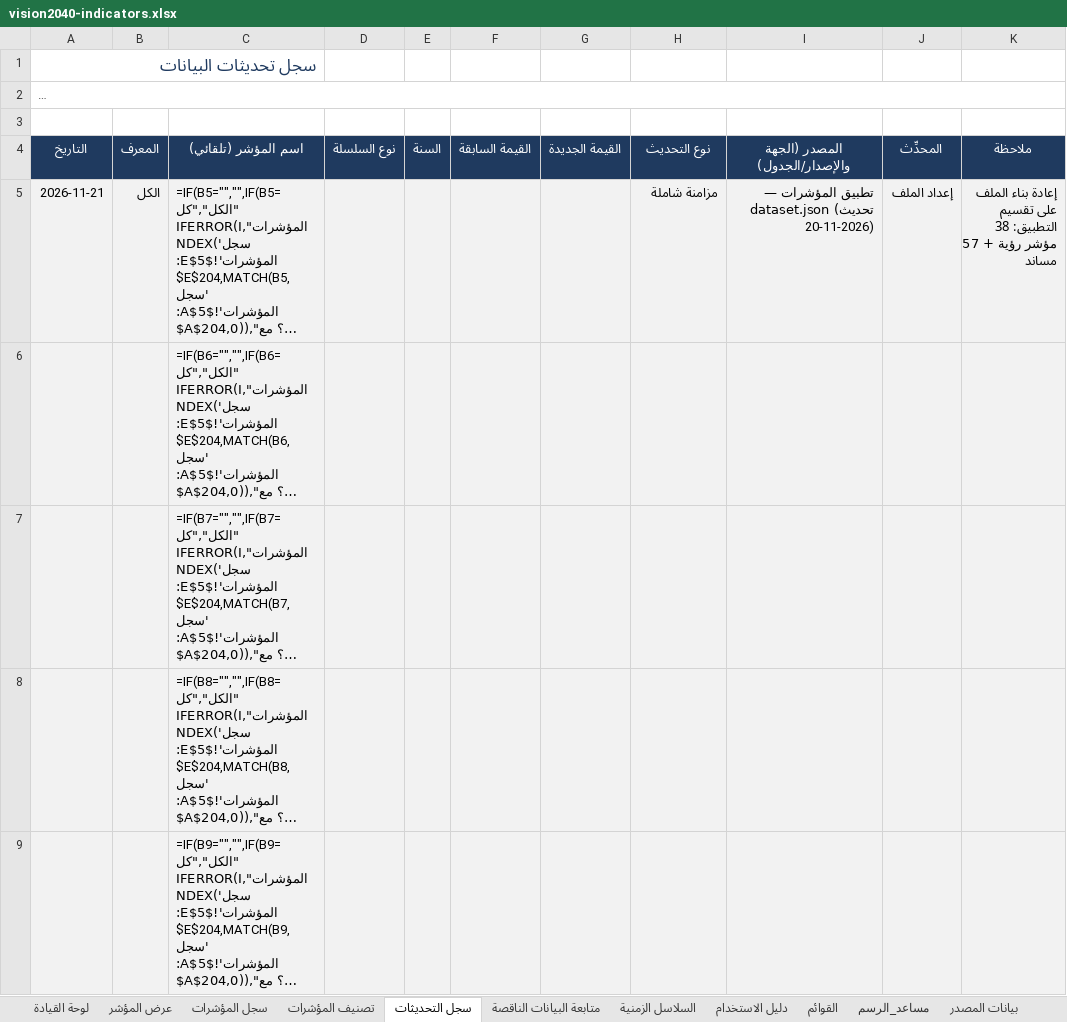
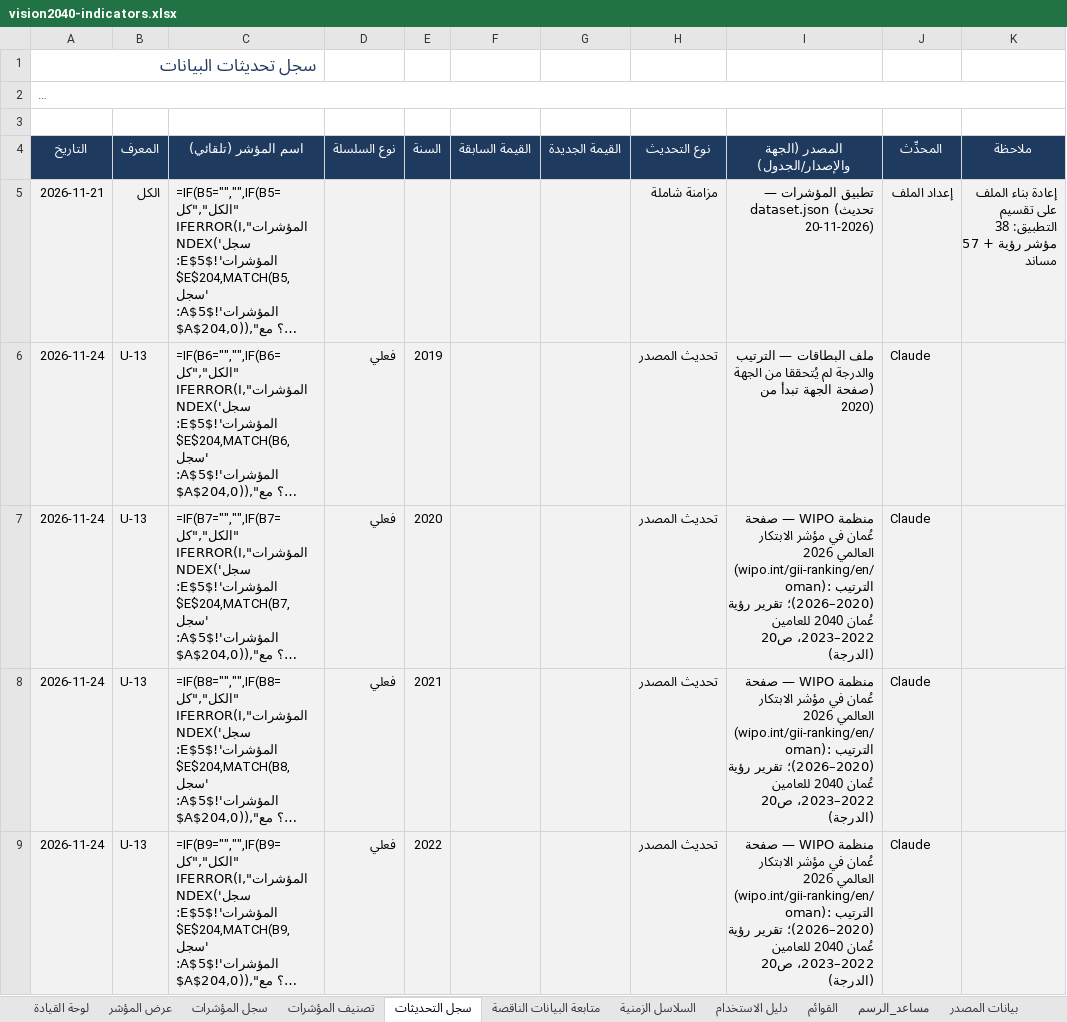
Before and after one commit to horizons2016/vision-indicators, an Excel workbook: excel/vision2040-indicators.xlsx, sheet سجل التحديثات, drawn as a sheet; only a part is shown; long unchanged cells end in …; values as stored, in another font and other column widths than the file's, no borders; formulas without a stored value are shown as written; the diff covers the shown part only; the diff names each change by its address in the sheet, - before the commit and + after, or states it on an @@ line.

```diff
--- a/excel/vision2040-indicators.xlsx (sheet سجل التحديثات)
+++ b/excel/vision2040-indicators.xlsx (sheet سجل التحديثات)
-A6:A9 (التاريخ): (empty)
+A6:A9 (التاريخ): 2026-11-24
-B6:B9 (المعرف): (empty)
+B6:B9 (المعرف): U-13
-D6:D9 (نوع السلسلة): (empty)
+D6:D9 (نوع السلسلة): فعلي
-E6 (السنة): (empty)
+E6 (السنة): 2019
-H6:H9 (نوع التحديث): (empty)
+H6:H9 (نوع التحديث): تحديث المصدر
-I6 (المصدر (الجهة والإصدار/الجدول)): (empty)
+I6 (المصدر (الجهة والإصدار/الجدول)): ملف البطاقات — الترتيب والدرجة لم يُتحققا من الجهة (صفحة الجهة تبدأ من 2020)
-J6:J9 (المحدِّث): (empty)
+J6:J9 (المحدِّث): Claude
-E7 (السنة): (empty)
+E7 (السنة): 2020
-I7:I9 (المصدر (الجهة والإصدار/الجدول)): (empty)
+I7:I9 (المصدر (الجهة والإصدار/الجدول)): منظمة WIPO — صفحة عُمان في مؤشر الابتكار العالمي 2026 (wipo.int/gii-ranking/en/oman): الترتيب (2020–2026)؛ تقرير رؤية عُمان 2040 للعامين 2022–2023، ص20 (الدرجة)
-E8 (السنة): (empty)
+E8 (السنة): 2021
-E9 (السنة): (empty)
+E9 (السنة): 2022
```
Also changed, not shown: 28 edited cells elsewhere in this sheet, sheet بيانات المصدر, sheet سجل المؤشرات, sheet لوحة القيادة, 1 other file.
